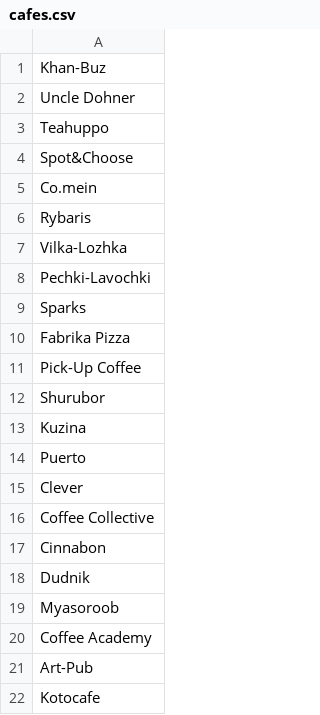
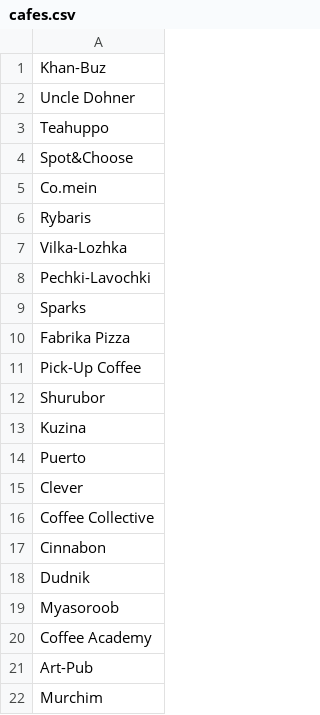
Before and after one commit to barkev2009/Mini-Project_1, a CSV file: cafes.csv, drawn as a sheet.

```diff
--- a/cafes.csv
+++ b/cafes.csv
@@ -21,2 +21,2 @@ Coffee Academy
 Art-Pub
-Kotocafe
+Murchim
```
Also changed, not shown: 3 other files.
